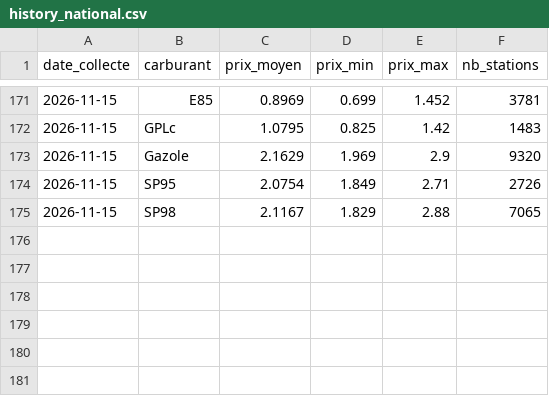
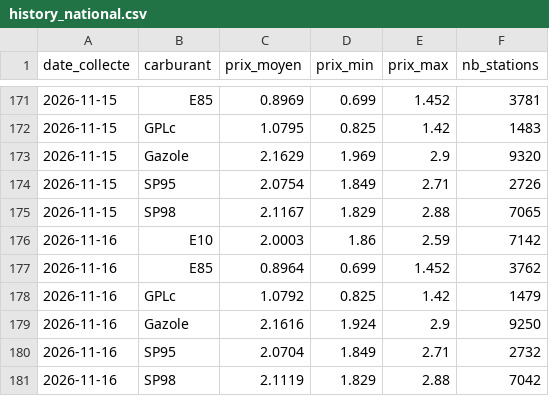
Before and after one commit to Wissemm697/CarburantFrance, a CSV file: data/history_national.csv, drawn as a sheet; only a part is shown, gaps mark what is left out; the diff names each change by its address in the sheet, - before the commit and + after, or states it on an @@ line.

```diff
--- a/data/history_national.csv
+++ b/data/history_national.csv
+row 176: 2026-11-16 | E10 | 2.0003 | 1.86 | 2.59 | 7142
+row 177: 2026-11-16 | E85 | 0.8964 | 0.699 | 1.452 | 3762
+row 178: 2026-11-16 | GPLc | 1.0792 | 0.825 | 1.42 | 1479
+row 179: 2026-11-16 | Gazole | 2.1616 | 1.924 | 2.9 | 9250
+row 180: 2026-11-16 | SP95 | 2.0704 | 1.849 | 2.71 | 2732
+row 181: 2026-11-16 | SP98 | 2.1119 | 1.829 | 2.88 | 7042
```
Also changed, not shown: data/latest.csv, 1 other file.
